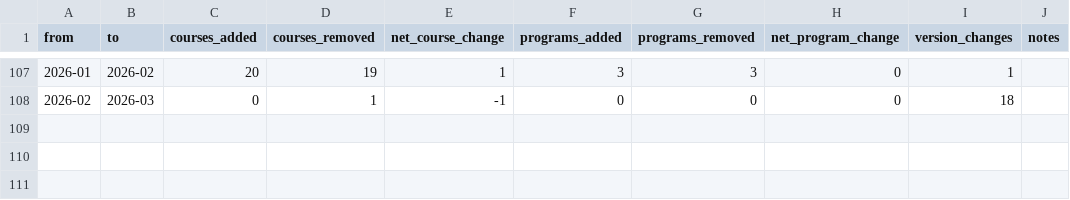
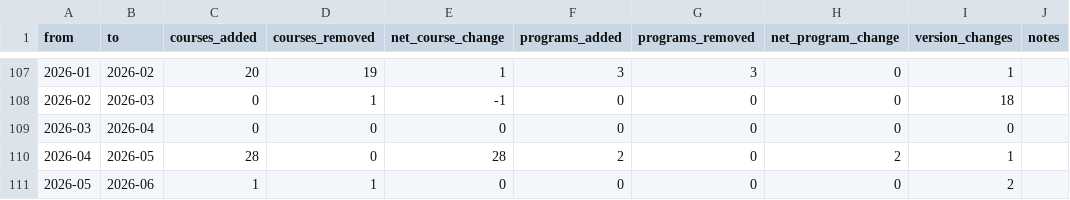
Before and after one commit to wguDataNinja/wgu-atlas, a CSV file: data/catalog/change_tracking/adjacent_diffs_summary.csv, drawn as a sheet; only a part is shown, gaps mark what is left out.

```diff
--- a/data/catalog/change_tracking/adjacent_diffs_summary.csv
+++ b/data/catalog/change_tracking/adjacent_diffs_summary.csv
@@ -108 +108,4 @@ from,to,courses_added,courses_removed,net_course_change,programs_added,programs_
 2026-02,2026-03,0,1,-1,0,0,0,18,
+2026-03,2026-04,0,0,0,0,0,0,0,
+2026-04,2026-05,28,0,28,2,0,2,1,
+2026-05,2026-06,1,1,0,0,0,0,2,
```
Also changed, not shown: data/catalog/change_tracking/program_history.csv, data/catalog/edition_diffs/edition_diffs_summary.csv, 6 other files.
